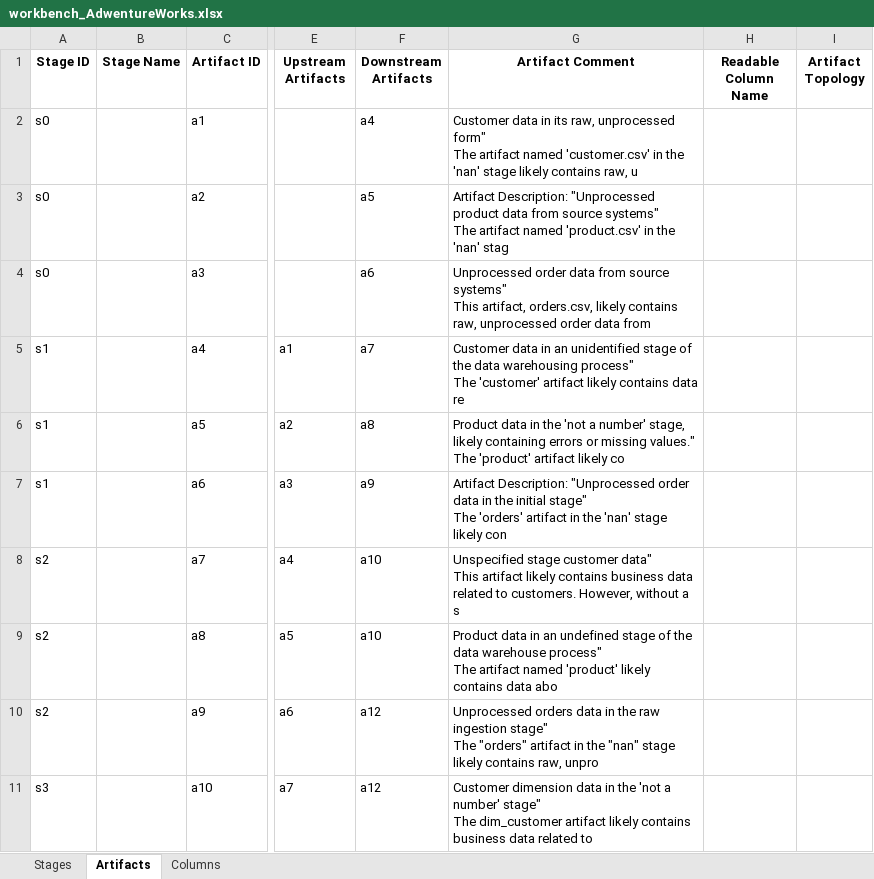
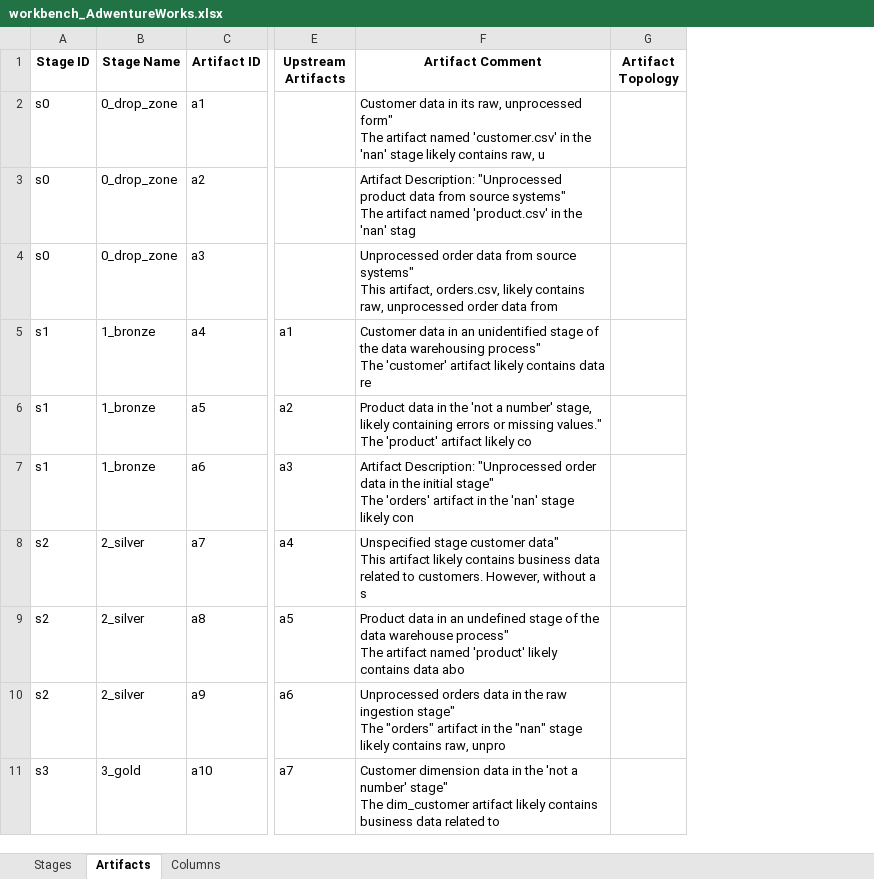
Before and after one commit to dwhbiAdmin/DWH_Creator, an Excel workbook: _DWH_Projects/Project_AdwentureWorks/2_workbench/workbench_AdwentureWorks.xlsx, sheet Artifacts, drawn as a sheet; only a part is shown, gaps mark what is left out; values as stored, in another font and other column widths than the file's, no borders; removed rows and columns are numbered as before the commit, all else as after; the diff covers the shown part only; the diff names each change by its address in the sheet, - before the commit and + after, or states it on an @@ line.

Commit message:
Refactor AI functionality into dedicated AI workbench manager
✨ New Features:
- Created ai_workbench_manager.py as dedicated AI module
- Added AI comment statistics and validation methods
- Enhanced AI functionality with better organization and reusability

🔧 Refactoring:
- Moved all AI comment generation methods from workbench_manager to ai_workbench_manager
- Updated workbench_manager to use new AI module with cleaner interface
- Updated console interface to work with refactored AI methods
- Added proper anchor navigation to new AI module

🧪 Testing:
- Created test_ai_refactor.py to validate functionality
- Successfully tested AI column generation with 100% success rate
- Verified artifact comment generation (100% coverage achieved)
- All AI comments validated as high quality (no empty or too-short comments)

📊 Results:
- Artifacts: 19/19 (100.0%) with AI comments
- Columns: 8/8 (100.0%) with AI comments
- All validation checks passed
- Better separation of concerns and code organization

```diff
--- a/_DWH_Projects/Project_AdwentureWorks/2_workbench/workbench_AdwentureWorks.xlsx (sheet Artifacts)
+++ b/_DWH_Projects/Project_AdwentureWorks/2_workbench/workbench_AdwentureWorks.xlsx (sheet Artifacts)
-column F (Downstream Artifacts), rows 2-11: a4 | a5 | a6 | a7 | a8 | a9 | a10 | a10 | a12 | a12
-column H (Readable Column Name), empty
-B2:B4 (Stage Name): (empty)
+B2:B4 (Stage Name): 0_drop_zone
-B5:B7 (Stage Name): (empty)
+B5:B7 (Stage Name): 1_bronze
-B8:B10 (Stage Name): (empty)
+B8:B10 (Stage Name): 2_silver
-B11 (Stage Name): (empty)
+B11 (Stage Name): 3_gold
```
Also changed, not shown: 7 added rows and 2 edited cells elsewhere in this sheet, sheet Columns, 5 other files.
